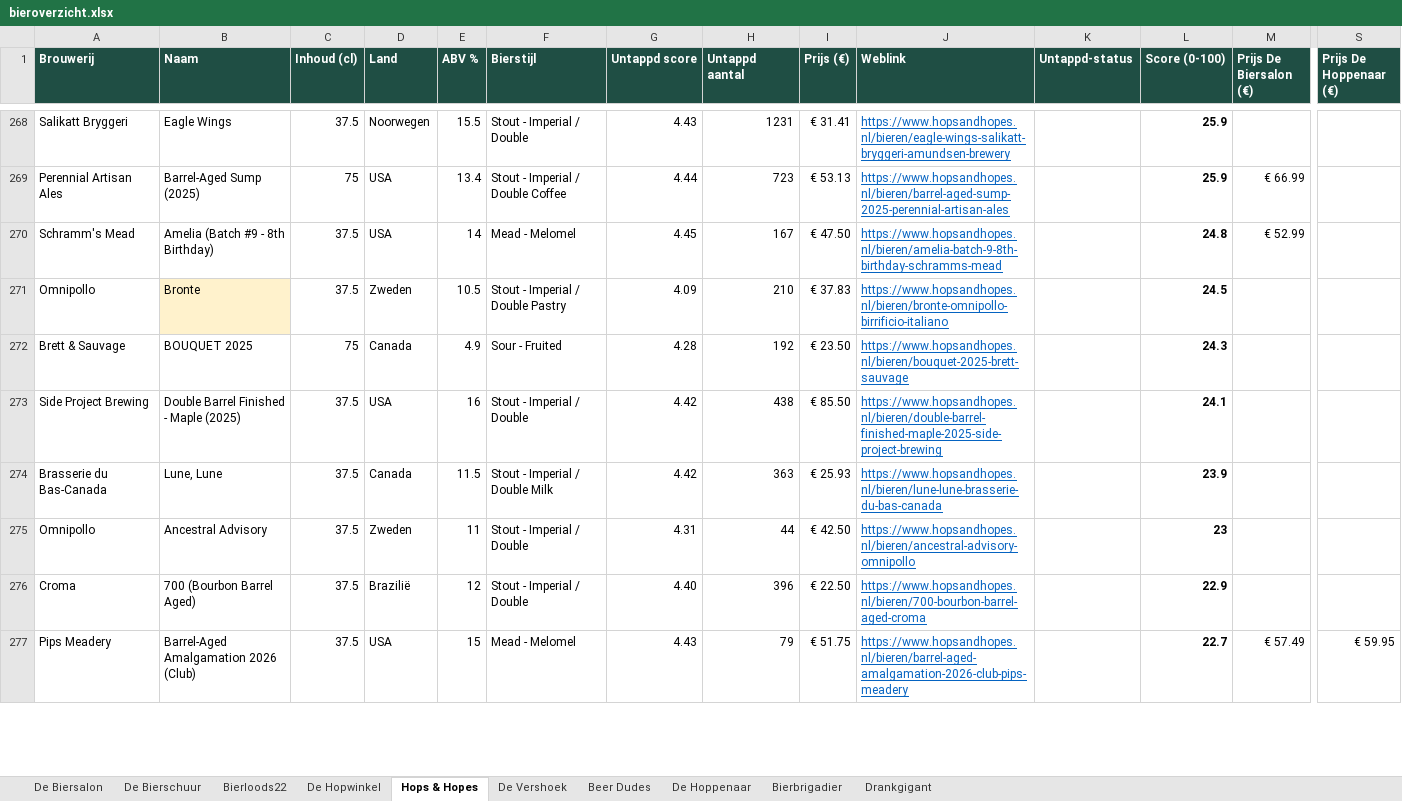
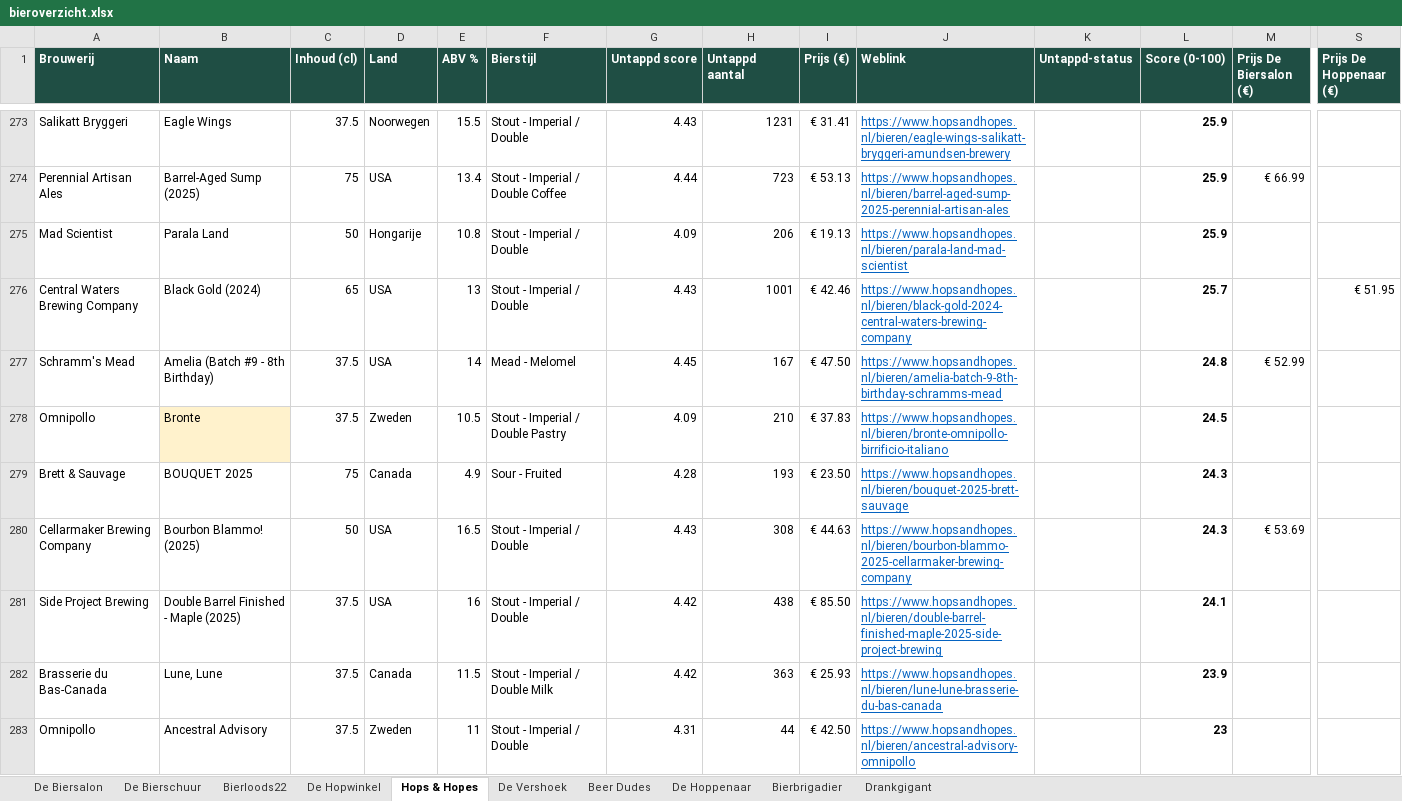
Before and after one commit to RdG-Bier/DeBierScraper, an Excel workbook: docs/bieroverzicht.xlsx, sheet Hops & Hopes, drawn as a sheet; only a part is shown, gaps mark what is left out; the shorter side is filled out with more unchanged rows; values as stored, in another font and other column widths than the file's, no borders; conditional formats not drawn; addresses are those after the commit; rows hold the shown columns only; the diff covers the shown part only; the diff names each change by its address in the sheet, - before the commit and + after, or states it on an @@ line.

```diff
--- a/docs/bieroverzicht.xlsx (sheet Hops & Hopes)
+++ b/docs/bieroverzicht.xlsx (sheet Hops & Hopes)
+row 275: Mad Scientist | Parala Land | 50 | Hongarije | 10.8 | Stout - Imperial / Double | 4.09 | 206 | € 19.13 | https://www.hopsandhopes.nl/bieren/parala-land-mad-scientist |  | 25.9
+row 276: Central Waters Brewing Company | Black Gold (2024) | 65 | USA | 13 | Stout - Imperial / Double | 4.43 | 1001 | € 42.46 | https://www.hopsandhopes.nl/bieren/black-gold-2024-central-waters-brewing-company |  | 25.7 |  | € 51.95
-H279 (Untappd aantal): 192
+H279 (Untappd aantal): 193
+row 280: Cellarmaker Brewing Company | Bourbon Blammo! (2025) | 50 | USA | 16.5 | Stout - Imperial / Double | 4.43 | 308 | € 44.63 | https://www.hopsandhopes.nl/bieren/bourbon-blammo-2025-cellarmaker-brewing-company |  | 24.3 | € 53.69
```
Also changed, not shown: 18 added rows, 5 removed rows and 65 edited cells elsewhere in this sheet, sheet De Biersalon, sheet Bierloods22, sheet De Vershoek, sheet Bierbrigadier, sheet De Hopwinkel, sheet Beer Dudes, 2 more sheets, 37 other files.
